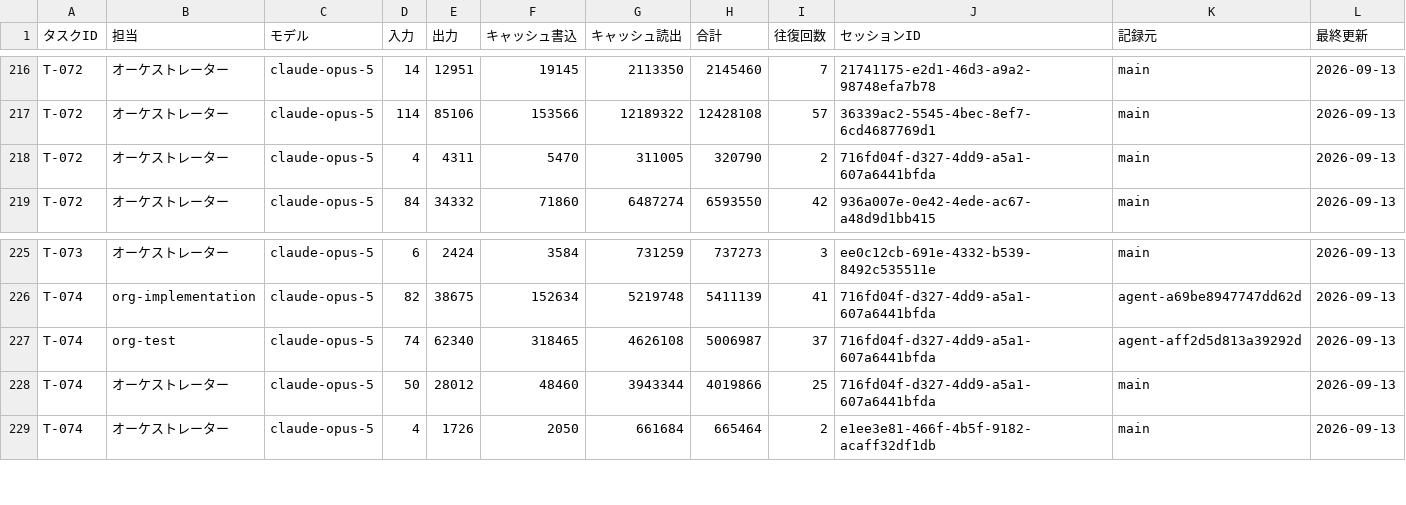
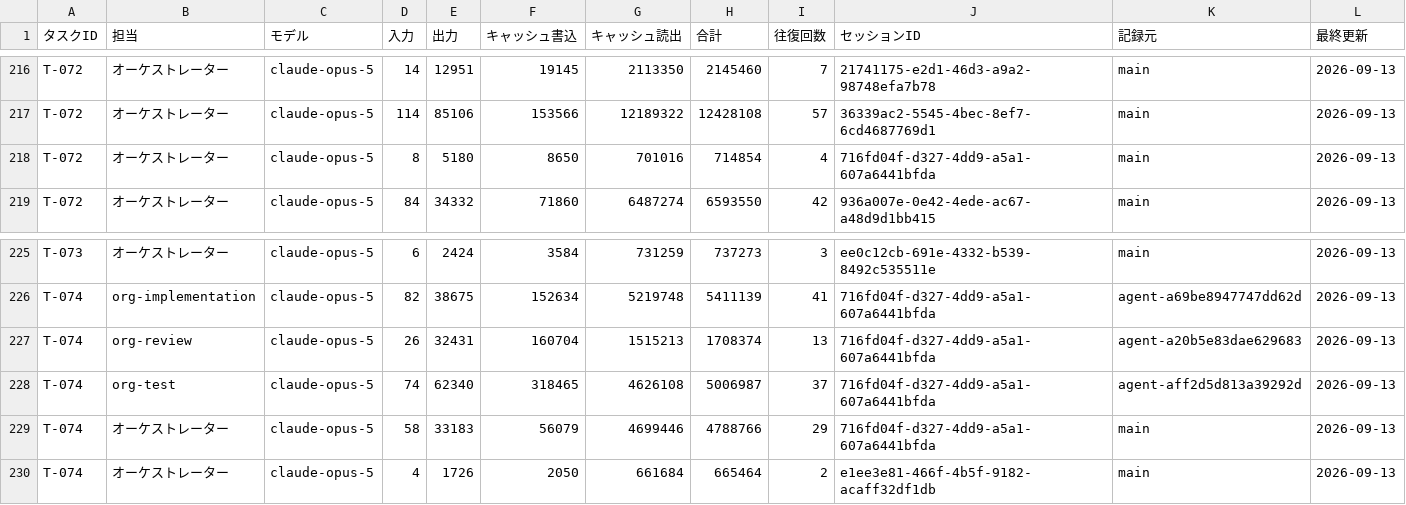
Before and after one commit to umiji/pergram, a CSV file: docs/token-usage-pergram.csv, drawn as a sheet; only a part is shown, gaps mark what is left out.

```diff
--- a/docs/token-usage-pergram.csv
+++ b/docs/token-usage-pergram.csv
@@ -217,3 +217,3 @@ T-072,オーケストレーター,claude-opus-5,14,12951,19145,2113350,2145460,7
 T-072,オーケストレーター,claude-opus-5,114,85106,153566,12189322,12428108,57,36339ac2-5545-4bec-8ef7-6cd4687769d1,main,2026-09-13
-T-072,オーケストレーター,claude-opus-5,4,4311,5470,311005,320790,2,716fd04f-d327-4dd9-a5a1-607a6441bfda,main,2026-09-13
+T-072,オーケストレーター,claude-opus-5,8,5180,8650,701016,714854,4,716fd04f-d327-4dd9-a5a1-607a6441bfda,main,2026-09-13
 T-072,オーケストレーター,claude-opus-5,84,34332,71860,6487274,6593550,42,936a007e-0e42-4ede-ac67-a48d9d1bb415,main,2026-09-13
@@ -226,4 +226,5 @@ T-073,オーケストレーター,claude-opus-5,6,2424,3584,731259,737273,3,ee0c
 T-074,org-implementation,claude-opus-5,82,38675,152634,5219748,5411139,41,716fd04f-d327-4dd9-a5a1-607a6441bfda,agent-a69be8947747dd62d,2026-09-13
+T-074,org-review,claude-opus-5,26,32431,160704,1515213,1708374,13,716fd04f-d327-4dd9-a5a1-607a6441bfda,agent-a20b5e83dae629683,2026-09-13
 T-074,org-test,claude-opus-5,74,62340,318465,4626108,5006987,37,716fd04f-d327-4dd9-a5a1-607a6441bfda,agent-aff2d5d813a39292d,2026-09-13
-T-074,オーケストレーター,claude-opus-5,50,28012,48460,3943344,4019866,25,716fd04f-d327-4dd9-a5a1-607a6441bfda,main,2026-09-13
+T-074,オーケストレーター,claude-opus-5,58,33183,56079,4699446,4788766,29,716fd04f-d327-4dd9-a5a1-607a6441bfda,main,2026-09-13
 T-074,オーケストレーター,claude-opus-5,4,1726,2050,661684,665464,2,e1ee3e81-466f-4b5f-9182-acaff32df1db,main,2026-09-13
```
Also changed, not shown: docs/task-list-pergram.csv, 5 other files.
